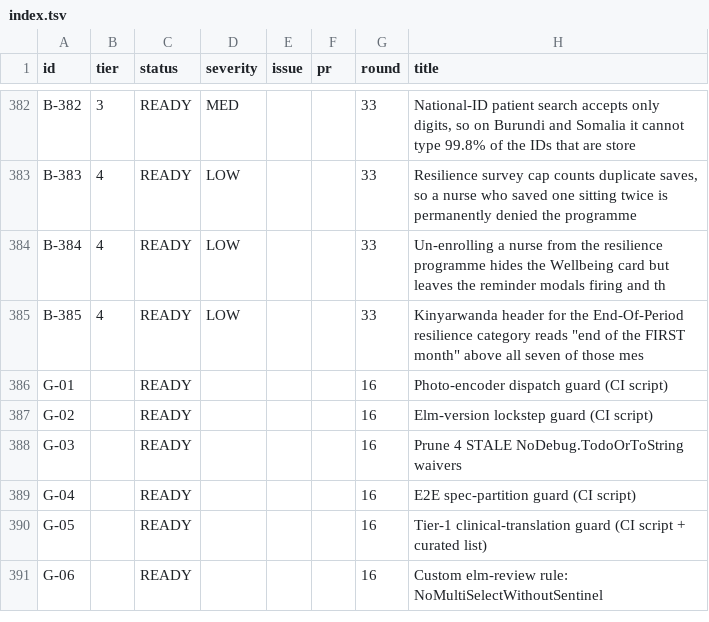
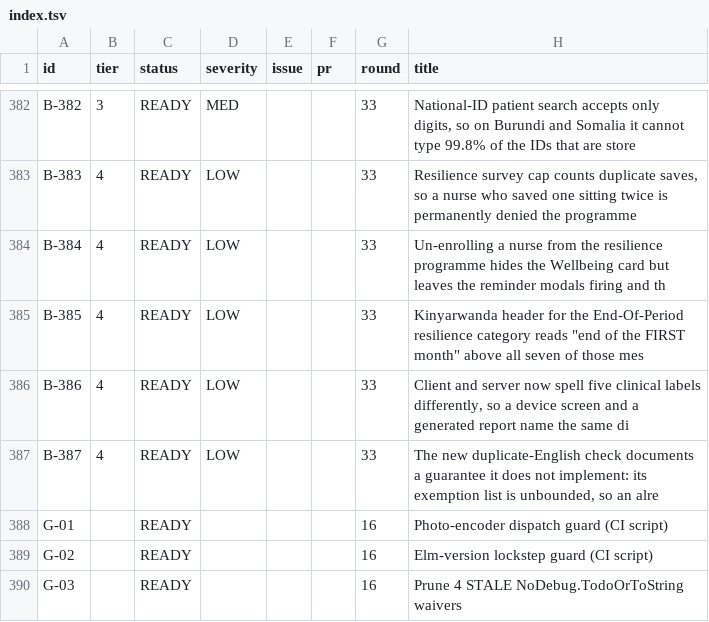
Before and after one commit to TIP-Global-Health/eheza-app, a TSV file: .claude/backlog/index.tsv, drawn as a sheet; only a part is shown, gaps mark what is left out; the shorter side is filled out with more unchanged rows.

```diff
--- a/.claude/backlog/index.tsv
+++ b/.claude/backlog/index.tsv
@@ -385,2 +385,4 @@ B-384	4	READY	LOW			33	Un-enrolling a nurse from the resilience programme hides
 B-385	4	READY	LOW			33	Kinyarwanda header for the End-Of-Period resilience category reads "end of the FIRST month" above all seven of those mes
+B-386	4	READY	LOW			33	Client and server now spell five clinical labels differently, so a device screen and a generated report name the same di
+B-387	4	READY	LOW			33	The new duplicate-English check documents a guarantee it does not implement: its exemption list is unbounded, so an alre
 G-01		READY				16	Photo-encoder dispatch guard (CI script)
```
Also changed, not shown: 3 other files.
